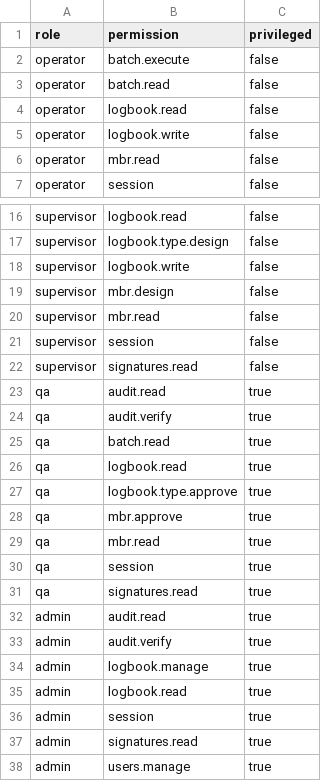
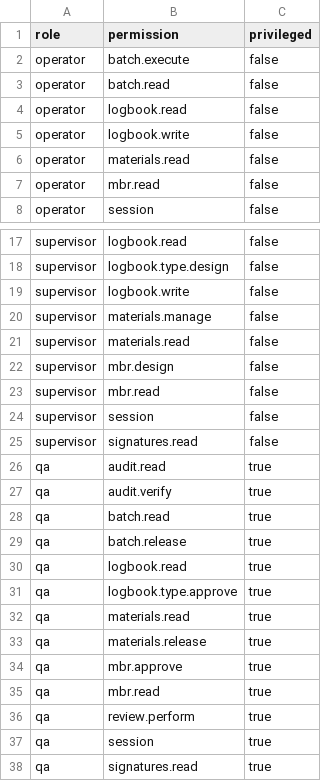
Before and after one commit to ahmedtaha50/LIMS, a CSV file: ebr/docs/permission-matrix.csv, drawn as a sheet; only a part is shown, gaps mark what is left out; the shorter side is filled out with more unchanged rows.

```diff
--- a/ebr/docs/permission-matrix.csv
+++ b/ebr/docs/permission-matrix.csv
@@ -5,2 +5,3 @@ operator,logbook.read,false
 operator,logbook.write,false
+operator,materials.read,false
 operator,mbr.read,false
@@ -18,2 +19,4 @@ supervisor,logbook.type.design,false
 supervisor,logbook.write,false
+supervisor,materials.manage,false
+supervisor,materials.read,false
 supervisor,mbr.design,false
@@ -25,6 +28,10 @@ qa,audit.verify,true
 qa,batch.read,true
+qa,batch.release,true
 qa,logbook.read,true
 qa,logbook.type.approve,true
+qa,materials.read,true
+qa,materials.release,true
 qa,mbr.approve,true
 qa,mbr.read,true
+qa,review.perform,true
 qa,session,true
```
Also changed, not shown: 34 other files.
